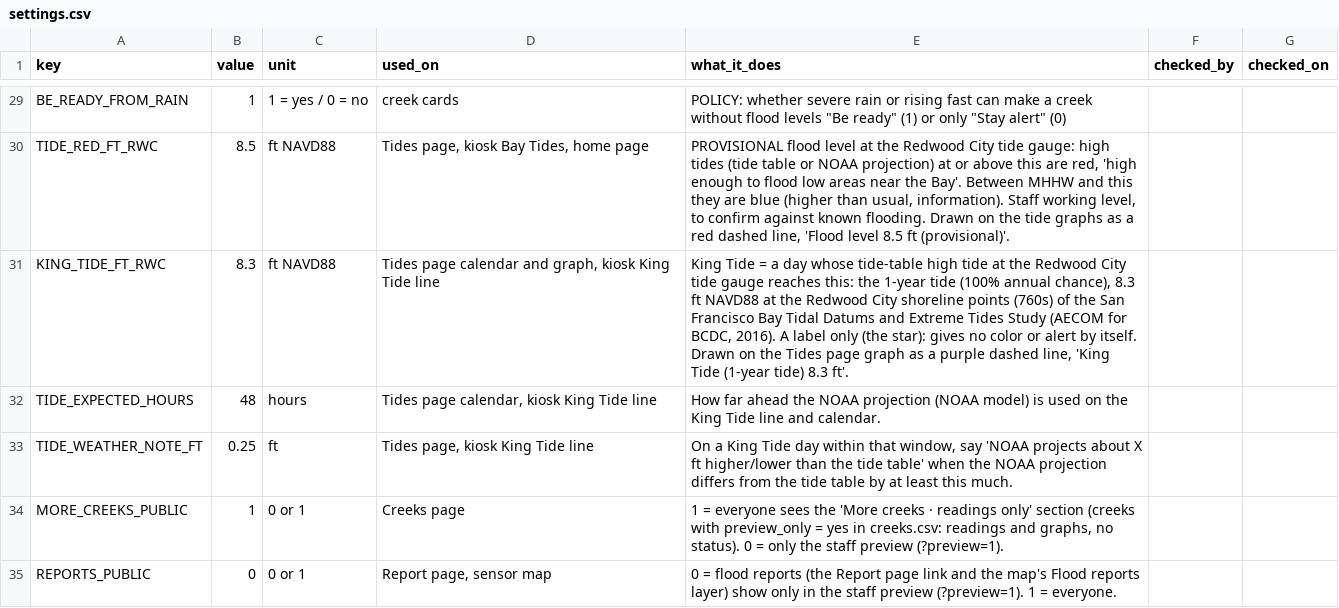
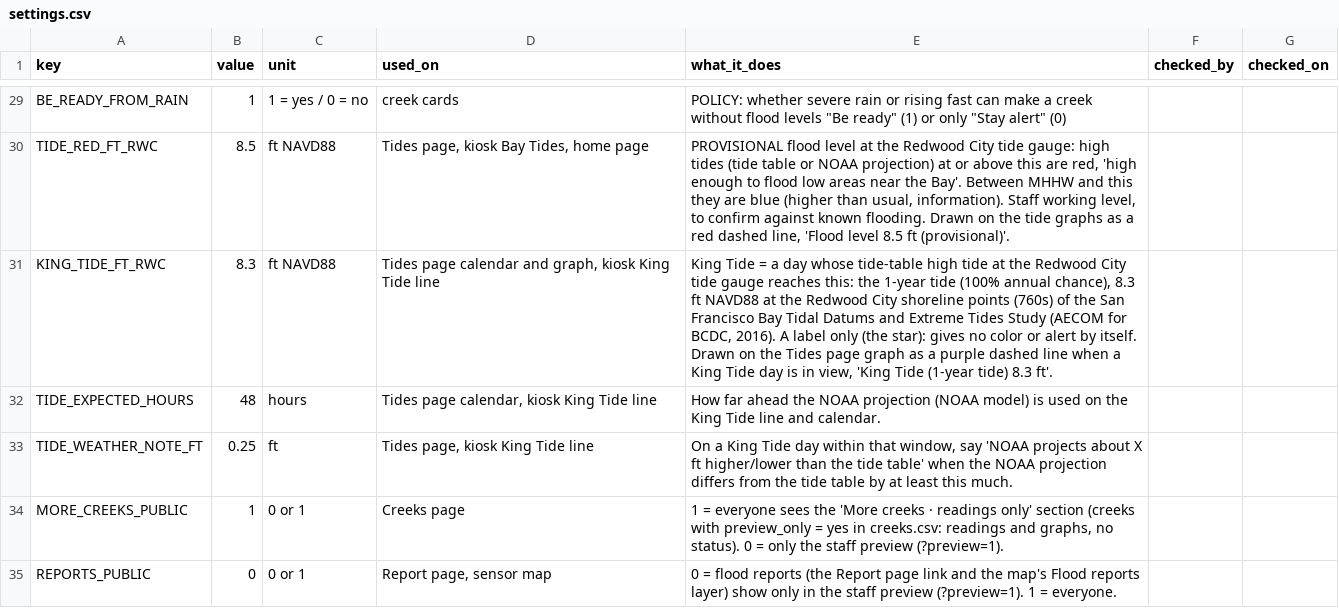
Before and after one commit to OneShorelineSMC/oneshorelinefews, a CSV file: lookups/settings.csv, drawn as a sheet; only a part is shown, gaps mark what is left out.

```diff
--- a/lookups/settings.csv
+++ b/lookups/settings.csv
@@ -30,3 +30,3 @@ BE_READY_FROM_RAIN,1,1 = yes / 0 = no,creek cards,"POLICY: whether severe rain o
 TIDE_RED_FT_RWC,8.5,ft NAVD88,"Tides page, kiosk Bay Tides, home page","PROVISIONAL flood level at the Redwood City tide gauge: high tides (tide table or NOAA projection) at or above this are red, 'high enough to flood low areas near the Bay'. Between MHHW and this they are blue (higher than usual, information). Staff working level, to confirm against known flooding. Drawn on the tide graphs as a red dashed line, 'Flood level 8.5 ft (provisional)'.",,
-KING_TIDE_FT_RWC,8.3,ft NAVD88,"Tides page calendar and graph, kiosk King Tide line","King Tide = a day whose tide-table high tide at the Redwood City tide gauge reaches this: the 1-year tide (100% annual chance), 8.3 ft NAVD88 at the Redwood City shoreline points (760s) of the San Francisco Bay Tidal Datums and Extreme Tides Study (AECOM for BCDC, 2016). A label only (the star): gives no color or alert by itself. Drawn on the Tides page graph as a purple dashed line, 'King Tide (1-year tide) 8.3 ft'.",,
+KING_TIDE_FT_RWC,8.3,ft NAVD88,"Tides page calendar and graph, kiosk King Tide line","King Tide = a day whose tide-table high tide at the Redwood City tide gauge reaches this: the 1-year tide (100% annual chance), 8.3 ft NAVD88 at the Redwood City shoreline points (760s) of the San Francisco Bay Tidal Datums and Extreme Tides Study (AECOM for BCDC, 2016). A label only (the star): gives no color or alert by itself. Drawn on the Tides page graph as a purple dashed line when a King Tide day is in view, 'King Tide (1-year tide) 8.3 ft'.",,
 TIDE_EXPECTED_HOURS,48,hours,"Tides page calendar, kiosk King Tide line",How far ahead the NOAA projection (NOAA model) is used on the King Tide line and calendar.,,
```
Also changed, not shown: lookups/display_text.csv, 1 other file.
